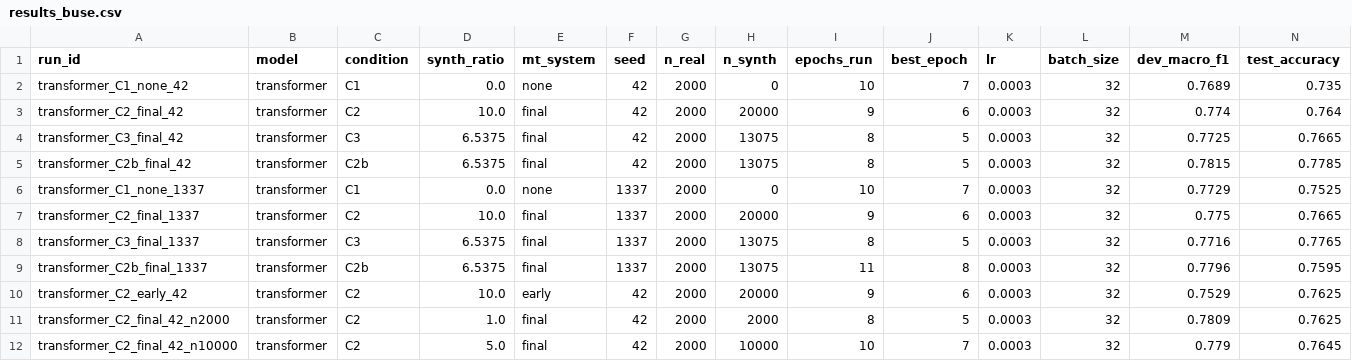
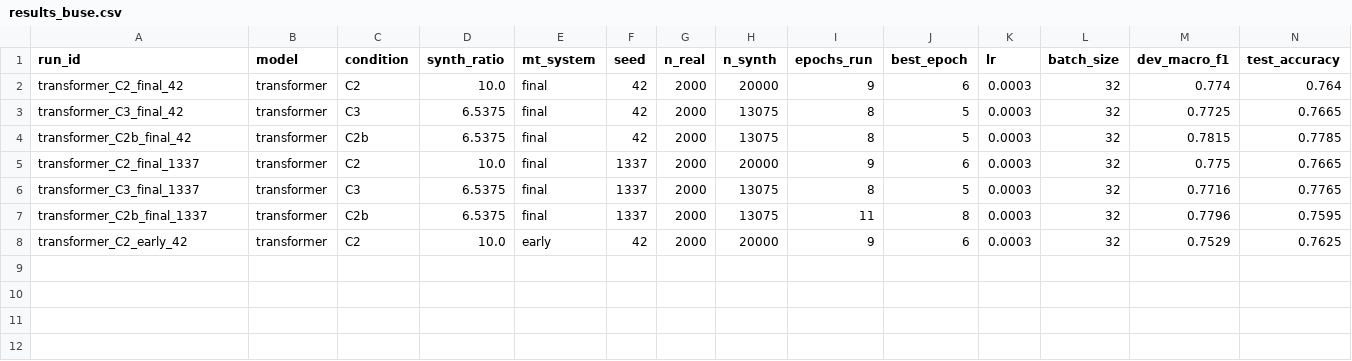
Before and after one commit to niushamjd/mt-augmentation-sentiment-tr, a CSV file: results/results_buse.csv, drawn as a sheet; only a part is shown; rows hold the shown columns only; the diff names each change by its address in the sheet, - before the commit and + after, or states it on an @@ line.

Commit message:
Transformer: RQ3 runs with the shared nested subsets

```diff
--- a/results/results_buse.csv
+++ b/results/results_buse.csv
-row 2: transformer_C1_none_42 | transformer | C1 | 0.0 | none | 42 | 2000 | 0 | 10 | 7 | 0.0003 | 32 | 0.7689 | 0.735
-row 6: transformer_C1_none_1337 | transformer | C1 | 0.0 | none | 1337 | 2000 | 0 | 10 | 7 | 0.0003 | 32 | 0.7729 | 0.7525
-row 11: transformer_C2_final_42_n2000 | transformer | C2 | 1.0 | final | 42 | 2000 | 2000 | 8 | 5 | 0.0003 | 32 | 0.7809 | 0.7625
-row 12: transformer_C2_final_42_n10000 | transformer | C2 | 5.0 | final | 42 | 2000 | 10000 | 10 | 7 | 0.0003 | 32 | 0.779 | 0.7645
```
Also changed, not shown: 5 other files.
